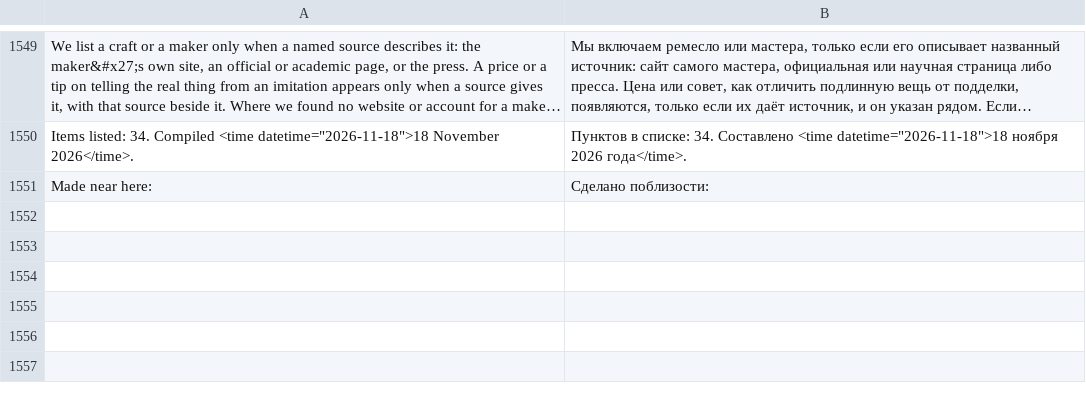
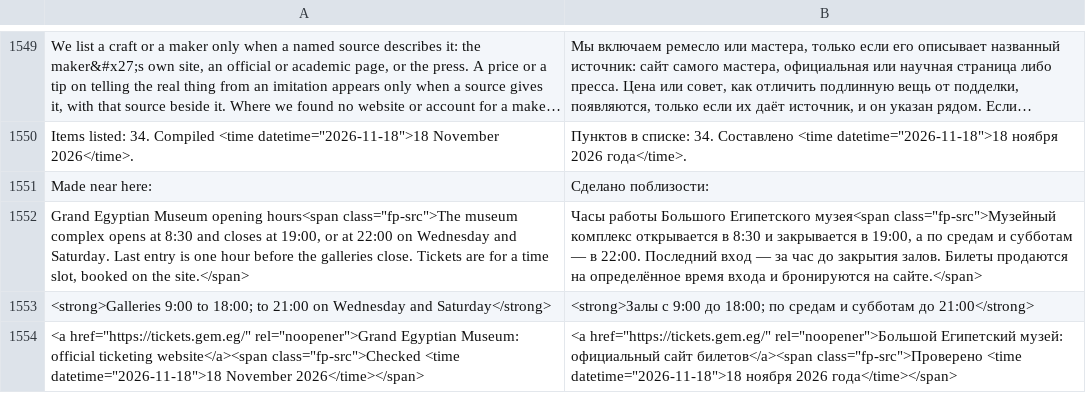
Before and after one commit to AhmedNasr289/egybi, a TSV file: backend/i18n/ru.tsv, drawn as a sheet; only a part is shown, gaps mark what is left out; long unchanged cells end in …; the diff names each change by its address in the sheet, - before the commit and + after, or states it on an @@ line.

```diff
--- a/backend/i18n/ru.tsv
+++ b/backend/i18n/ru.tsv
+row 1552: Grand Egyptian Museum opening hours<span class="fp-src">The museum complex opens at 8:30 and closes at 19:00, or at 22:00 on Wednesday and Saturday. Last entry is one hour before the galleries close. Tickets are for a time slot, booked on the site.</span> | Часы работы Большого Египетского музея<span class="fp-src">Музейный комплекс открывается в 8:30 и закрывается в 19:00, а по средам и субботам — в 22:00. Последний вход — за час до закрытия залов. Билеты продаются на определённое время входа и бронируются на сайте.</span>
+row 1553: <strong>Galleries 9:00 to 18:00; to 21:00 on Wednesday and Saturday</strong> | <strong>Залы с 9:00 до 18:00; по средам и субботам до 21:00</strong>
+row 1554: <a href="https://tickets.gem.eg/" rel="noopener">Grand Egyptian Museum: official ticketing website</a><span class="fp-src">Checked <time datetime="2026-11-18">18 November 2026</time></span> | <a href="https://tickets.gem.eg/" rel="noopener">Большой Египетский музей: официальный сайт билетов</a><span class="fp-src">Проверено <time datetime="2026-11-18">18 ноября 2026 года</time></span>
```
Also changed, not shown: backend/i18n/ar.tsv, 8 other files.
